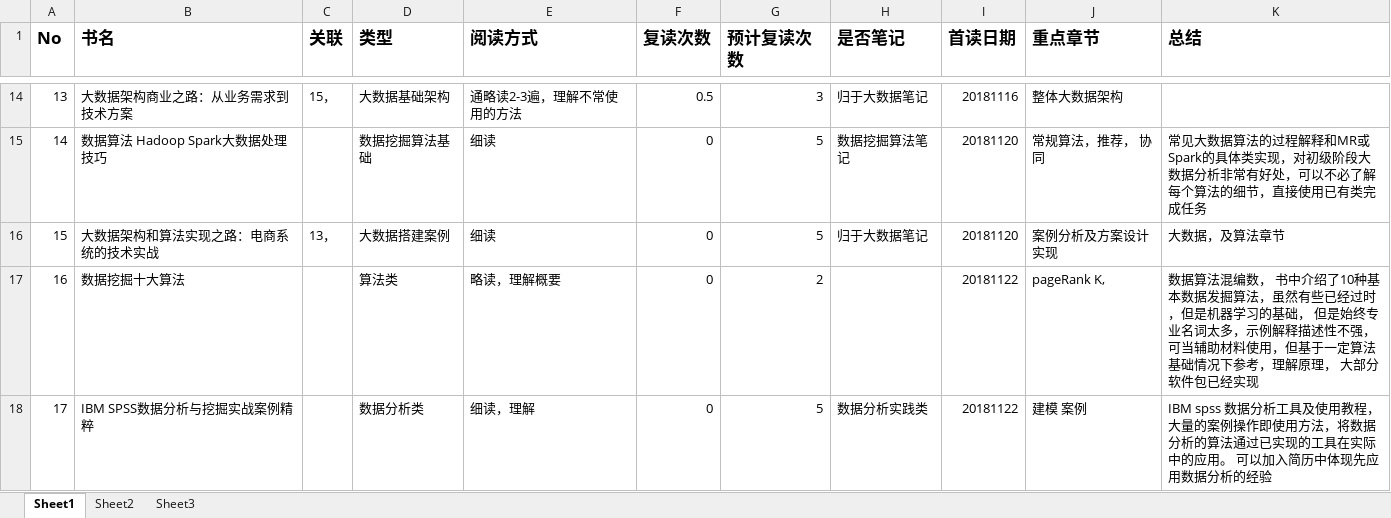
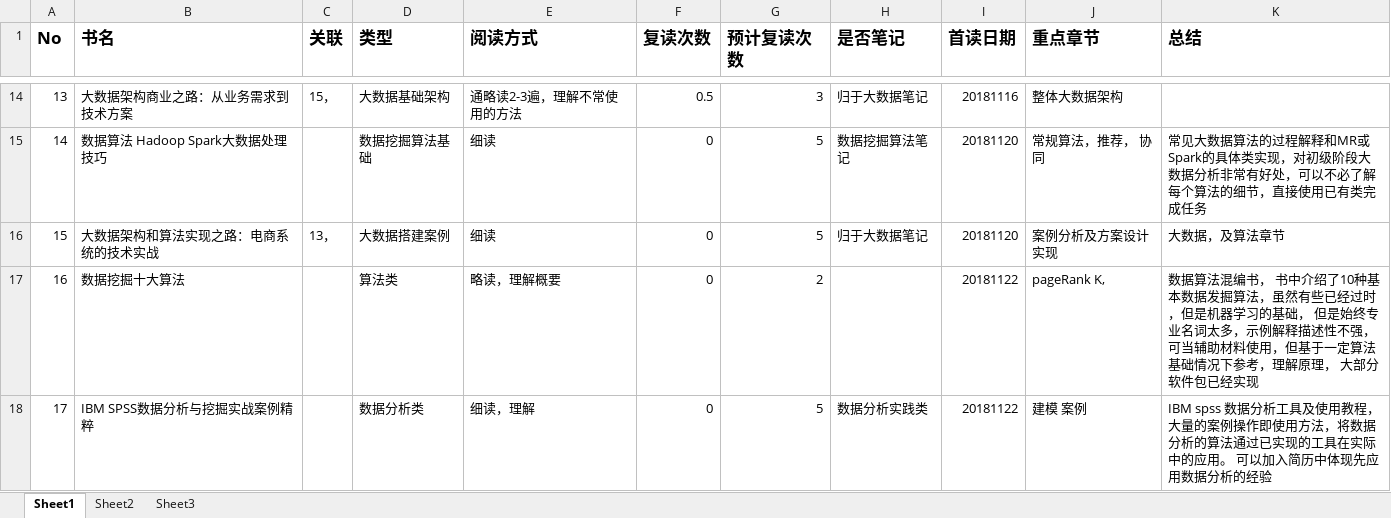
Before and after one commit to RichieRuanGH/private_learn_doc, an Excel workbook: 读书名录.xlsx, sheet Sheet1, drawn as a sheet; only a part is shown, gaps mark what is left out; values as stored, in another font and other column widths than the file's, no borders; the diff names each change by its address in the sheet, - before the commit and + after, or states it on an @@ line.

Commit message:
Update 读书名录.xlsx

```diff
--- a/读书名录.xlsx (sheet Sheet1)
+++ b/读书名录.xlsx (sheet Sheet1)
-K17 (总结): …算法混编数， 书中…
+K17 (总结): …算法混编书， 书中…
```
